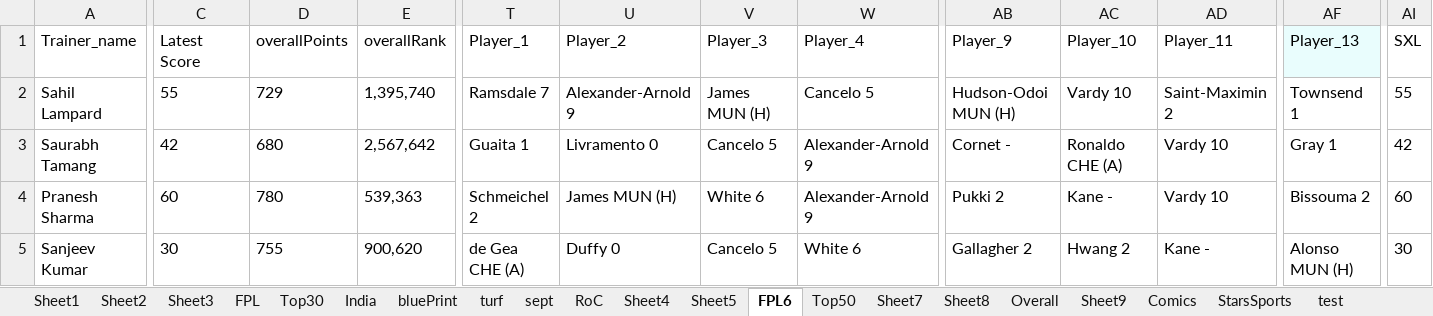
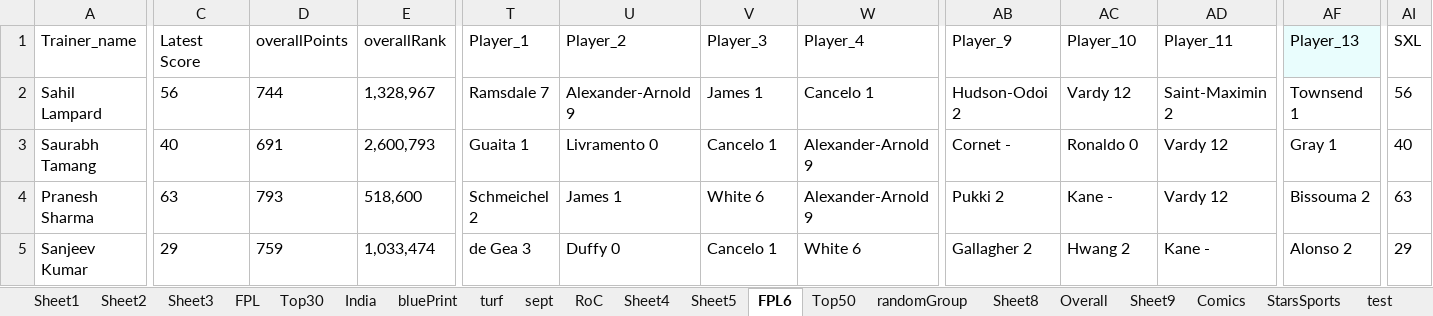
Before and after one commit to korvisenwv/TenForBenk, an Excel workbook: EdisonLogs/weather.xlsx, sheet FPL6, drawn as a sheet; only a part is shown, gaps mark what is left out; values as stored, in another font and other column widths than the file's, no borders; the diff covers the shown part only; the diff names each change by its address in the sheet, - before the commit and + after, or states it on an @@ line.

```diff
--- a/EdisonLogs/weather.xlsx (sheet FPL6)
+++ b/EdisonLogs/weather.xlsx (sheet FPL6)
-sheet tab: Sheet7
+sheet tab: randomGroup
-C2 (Latest Score): 55
+C2 (Latest Score): 56
-D2 (overallPoints): 729
+D2 (overallPoints): 744
-E2 (overallRank): 1,395,740
+E2 (overallRank): 1,328,967
-V2 (Player_3): James MUN (H)
+V2 (Player_3): James 1
-W2 (Player_4): Cancelo 5
+W2 (Player_4): Cancelo 1
-AB2 (Player_9): Hudson-Odoi MUN (H)
+AB2 (Player_9): Hudson-Odoi 2
-AC2 (Player_10): Vardy 10
+AC2 (Player_10): Vardy 12
-AI2 (SXL): 55
+AI2 (SXL): 56
-C3 (Latest Score): 42
+C3 (Latest Score): 40
-D3 (overallPoints): 680
+D3 (overallPoints): 691
-E3 (overallRank): 2,567,642
+E3 (overallRank): 2,600,793
-V3 (Player_3): Cancelo 5
+V3 (Player_3): Cancelo 1
-AC3 (Player_10): Ronaldo CHE (A)
+AC3 (Player_10): Ronaldo 0
-AD3:AD4 (Player_11): Vardy 10
+AD3:AD4 (Player_11): Vardy 12
-AI3 (SXL): 42
+AI3 (SXL): 40
-C4 (Latest Score): 60
+C4 (Latest Score): 63
-D4 (overallPoints): 780
+D4 (overallPoints): 793
-E4 (overallRank): 539,363
+E4 (overallRank): 518,600
-U4 (Player_2): James MUN (H)
+U4 (Player_2): James 1
-AI4 (SXL): 60
+AI4 (SXL): 63
-C5 (Latest Score): 30
+C5 (Latest Score): 29
-D5 (overallPoints): 755
+D5 (overallPoints): 759
-E5 (overallRank): 900,620
+E5 (overallRank): 1,033,474
-T5 (Player_1): de Gea CHE (A)
+T5 (Player_1): de Gea 3
-V5 (Player_3): Cancelo 5
+V5 (Player_3): Cancelo 1
-AF5 (Player_13): Alonso MUN (H)
+AF5 (Player_13): Alonso 2
-AI5 (SXL): 30
+AI5 (SXL): 29
```
Also changed, not shown: 147 edited cells elsewhere in this sheet, sheet randomGroup, sheet test, 33 other files.
